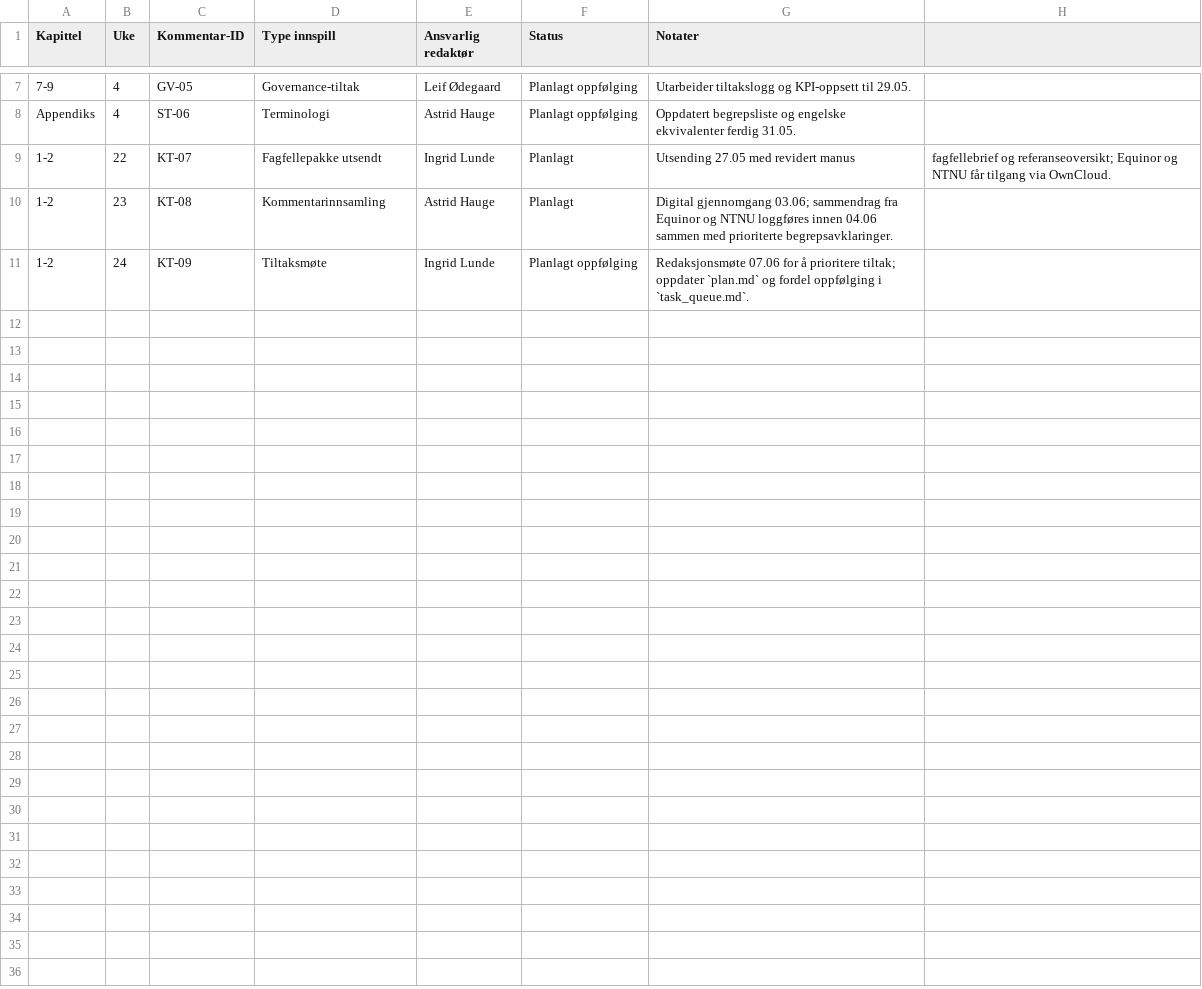
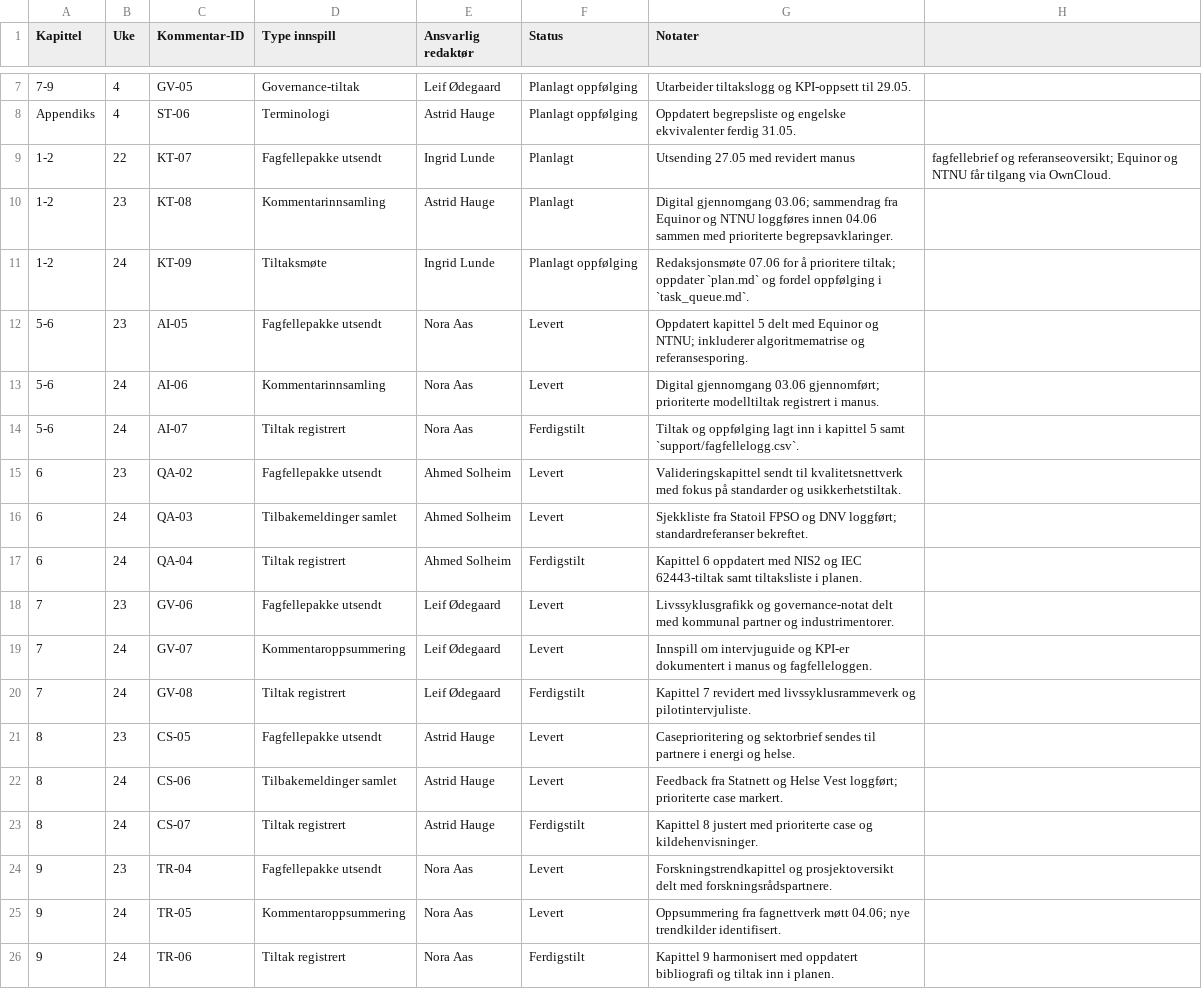
Before and after one commit to Nettking/roborepo, a CSV file: books/digitaltvilling_masterbok/support/fagfellelogg.csv, drawn as a sheet; only a part is shown, gaps mark what is left out; the diff names each change by its address in the sheet, - before the commit and + after, or states it on an @@ line.

```diff
--- a/books/digitaltvilling_masterbok/support/fagfellelogg.csv
+++ b/books/digitaltvilling_masterbok/support/fagfellelogg.csv
+row 12: 5-6 | 23 | AI-05 | Fagfellepakke utsendt | Nora Aas | Levert | Oppdatert kapittel 5 delt med Equinor og NTNU; inkluderer algoritmematrise og referansesporing.
+row 13: 5-6 | 24 | AI-06 | Kommentarinnsamling | Nora Aas | Levert | Digital gjennomgang 03.06 gjennomført; prioriterte modelltiltak registrert i manus.
+row 14: 5-6 | 24 | AI-07 | Tiltak registrert | Nora Aas | Ferdigstilt | Tiltak og oppfølging lagt inn i kapittel 5 samt `support/fagfellelogg.csv`.
+row 15: 6 | 23 | QA-02 | Fagfellepakke utsendt | Ahmed Solheim | Levert | Valideringskapittel sendt til kvalitetsnettverk med fokus på standarder og usikkerhetstiltak.
+row 16: 6 | 24 | QA-03 | Tilbakemeldinger samlet | Ahmed Solheim | Levert | Sjekkliste fra Statoil FPSO og DNV loggført; standardreferanser bekreftet.
+row 17: 6 | 24 | QA-04 | Tiltak registrert | Ahmed Solheim | Ferdigstilt | Kapittel 6 oppdatert med NIS2 og IEC 62443-tiltak samt tiltaksliste i planen.
+row 18: 7 | 23 | GV-06 | Fagfellepakke utsendt | Leif Ødegaard | Levert | Livssyklusgrafikk og governance-notat delt med kommunal partner og industrimentorer.
+row 19: 7 | 24 | GV-07 | Kommentaroppsummering | Leif Ødegaard | Levert | Innspill om intervjuguide og KPI-er dokumentert i manus og fagfelleloggen.
+row 20: 7 | 24 | GV-08 | Tiltak registrert | Leif Ødegaard | Ferdigstilt | Kapittel 7 revidert med livssyklusrammeverk og pilotintervjuliste.
+row 21: 8 | 23 | CS-05 | Fagfellepakke utsendt | Astrid Hauge | Levert | Caseprioritering og sektorbrief sendes til partnere i energi og helse.
+row 22: 8 | 24 | CS-06 | Tilbakemeldinger samlet | Astrid Hauge | Levert | Feedback fra Statnett og Helse Vest loggført; prioriterte case markert.
+row 23: 8 | 24 | CS-07 | Tiltak registrert | Astrid Hauge | Ferdigstilt | Kapittel 8 justert med prioriterte case og kildehenvisninger.
+row 24: 9 | 23 | TR-04 | Fagfellepakke utsendt | Nora Aas | Levert | Forskningstrendkapittel og prosjektoversikt delt med forskningsrådspartnere.
+row 25: 9 | 24 | TR-05 | Kommentaroppsummering | Nora Aas | Levert | Oppsummering fra fagnettverk møtt 04.06; nye trendkilder identifisert.
+row 26: 9 | 24 | TR-06 | Tiltak registrert | Nora Aas | Ferdigstilt | Kapittel 9 harmonisert med oppdatert bibliografi og tiltak inn i planen.
```
Also changed, not shown: 10 other files.
